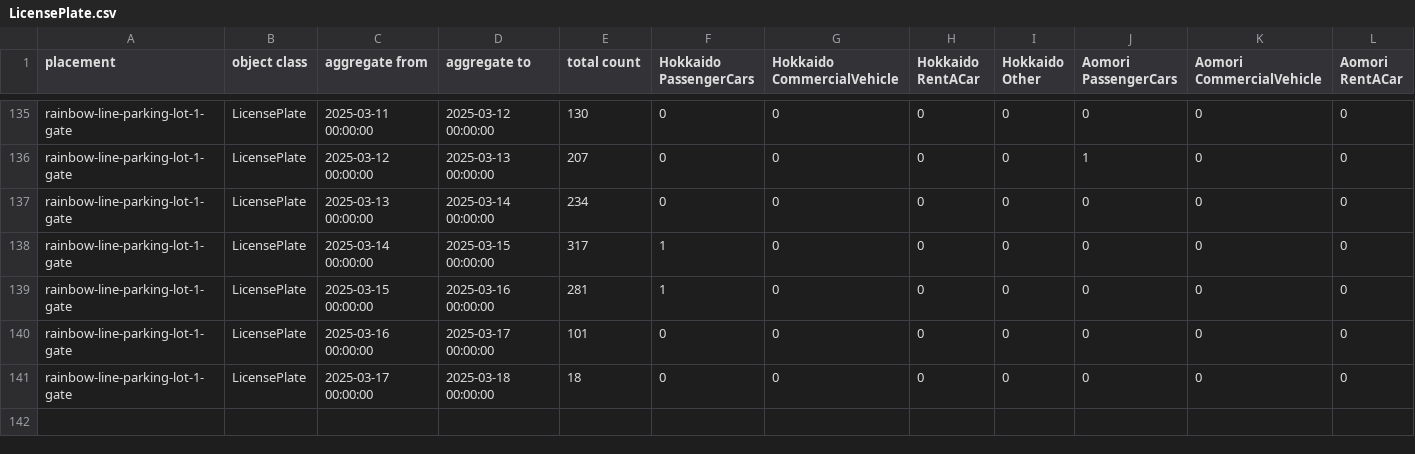
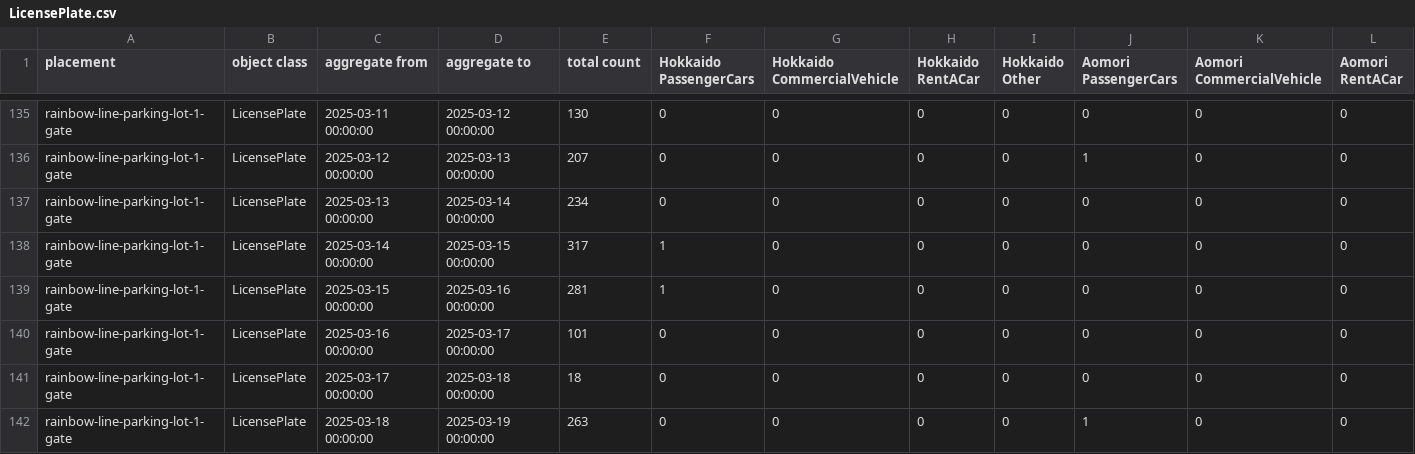
Before and after one commit to haruyuki-16278/fukui-kanko-people-flow-visualization, a CSV file: public/rainbow-line-parking-lot-1-gate/LicensePlate.csv, drawn as a sheet; only a part is shown, gaps mark what is left out; rows hold the shown columns only; the diff names each change by its address in the sheet, - before the commit and + after, or states it on an @@ line.

```diff
--- a/public/rainbow-line-parking-lot-1-gate/LicensePlate.csv
+++ b/public/rainbow-line-parking-lot-1-gate/LicensePlate.csv
+row 142: rainbow-line-parking-lot-1-gate | LicensePlate | 2025-03-18 00:00:00 | 2025-03-19 00:00:00 | 263 | 0 | 0 | 0 | 0 | 1 | 0 | 0
```
Also changed, not shown: public/fukui-station-east-entrance/Face.csv, public/rainbow-line-parking-lot-1-gate/Face.csv, 5 other files.
